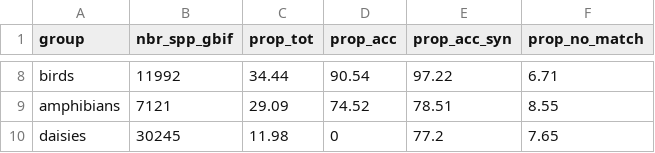
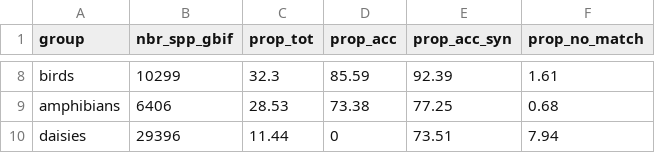
Before and after one commit to AquaAuma/review_gist, a CSV file: results/match_gbif_results_noharm_OCT2022.csv, drawn as a sheet; only a part is shown, gaps mark what is left out; the diff covers the shown part only.

```diff
--- a/results/match_gbif_results_noharm_OCT2022.csv
+++ b/results/match_gbif_results_noharm_OCT2022.csv
@@ -8,3 +8,3 @@
-"birds","11992","34.44","90.54","97.22","6.71"
-"amphibians","7121","29.09","74.52","78.51","8.55"
-"daisies","30245","11.98","0","77.2","7.65"
+"birds","10299","32.3","85.59","92.39","1.61"
+"amphibians","6406","28.53","73.38","77.25","0.68"
+"daisies","29396","11.44","0","73.51","7.94"
```
Also changed, not shown: 30 edited cells elsewhere in this file, results/matching_results.csv, results/matching_results_scores.csv, 1 other file.
